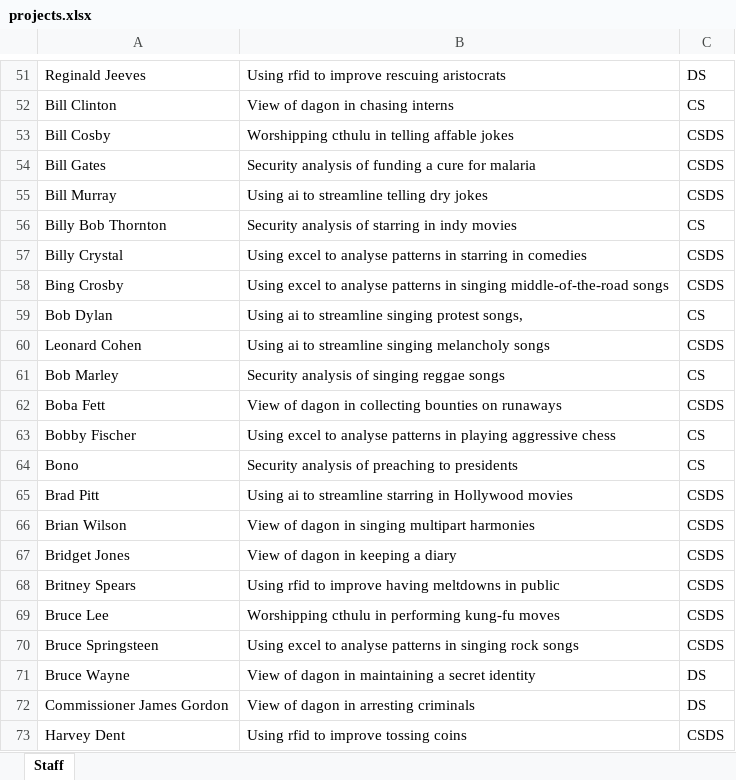
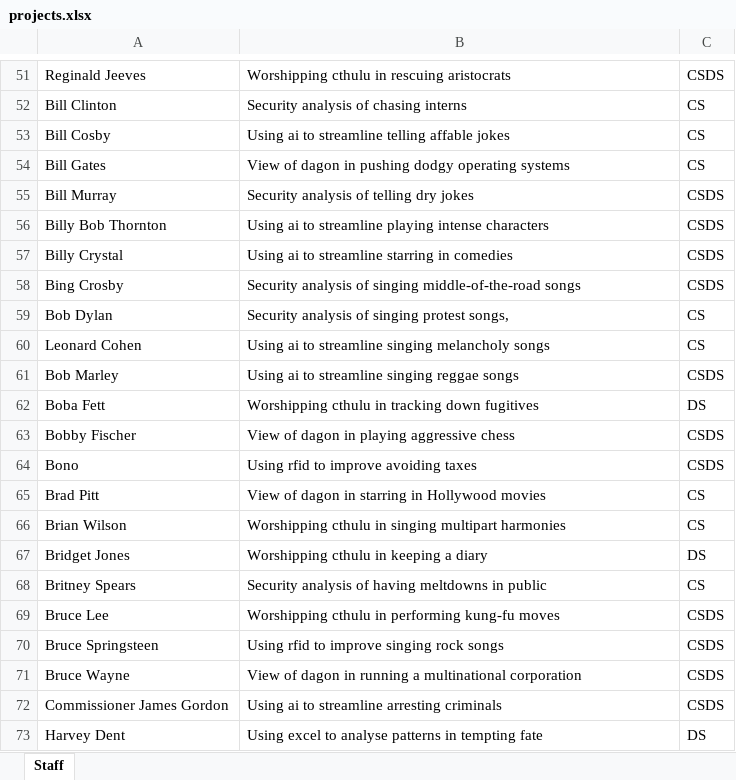
Before and after one commit to magnussanne/Chorazos, an Excel workbook: src/main/resources/input/projects.xlsx, sheet Staff, drawn as a sheet; only a part is shown, gaps mark what is left out; values as stored, in another font and other column widths than the file's, no borders; the diff covers the shown part only; the diff names each change by its address in the sheet, - before the commit and + after, or states it on an @@ line.

```diff
--- a/src/main/resources/input/projects.xlsx (sheet Staff)
+++ b/src/main/resources/input/projects.xlsx (sheet Staff)
-B51: Using rfid to improve rescuing aristocrats
+B51: Worshipping cthulu in rescuing aristocrats
-C51: DS
+C51: CSDS
-B52: View of dagon in chasing interns
+B52: Security analysis of chasing interns
-B53: Worshipping cthulu in telling affable jokes
+B53: Using ai to streamline telling affable jokes
-C53:C54: CSDS
+C53:C54: CS
-B54: Security analysis of funding a cure for malaria
+B54: View of dagon in pushing dodgy operating systems
-B55: Using ai to streamline telling dry jokes
+B55: Security analysis of telling dry jokes
-B56: Security analysis of starring in indy movies
+B56: Using ai to streamline playing intense characters
-C56: CS
+C56: CSDS
-B57: Using excel to analyse patterns in starring in…
+B57: Using ai to streamline starring in…
-B58: Using excel to analyse patterns in singing middle-of-the-road…
+B58: Security analysis of singing middle-of-the-road…
-B59: Using ai to streamline singing protest songs,
+B59: Security analysis of singing protest songs,
-C60: CSDS
+C60: CS
-B61: Security analysis of singing reggae songs
+B61: Using ai to streamline singing reggae songs
-C61: CS
+C61: CSDS
-B62: View of dagon in collecting bounties on runaways
+B62: Worshipping cthulu in tracking down fugitives
-C62: CSDS
+C62: DS
-B63: Using excel to analyse patterns in playing…
+B63: View of dagon in playing…
-C63:C64: CS
+C63:C64: CSDS
-B64: Security analysis of preaching to presidents
+B64: Using rfid to improve avoiding taxes
-B65: Using ai to streamline starring in…
+B65: View of dagon in starring in…
-C65:C66: CSDS
+C65:C66: CS
-B66: View of dagon in singing…
+B66: Worshipping cthulu in singing…
-B67: View of dagon in keeping a diary
+B67: Worshipping cthulu in keeping a diary
-C67: CSDS
+C67: DS
-B68: Using rfid to improve having meltdowns…
+B68: Security analysis of having meltdowns…
-C68: CSDS
+C68: CS
-B70: Using excel to analyse patterns in singing rock…
+B70: Using rfid to improve singing rock…
-B71: …dagon in maintaining a secret identity
+B71: …dagon in running a multinational corporation
-C71:C72: DS
+C71:C72: CSDS
-B72: View of dagon in arresting criminals
+B72: Using ai to streamline arresting criminals
-B73: Using rfid to improve tossing coins
+B73: Using excel to analyse patterns in tempting fate
-C73: CSDS
+C73: DS
```
Also changed, not shown: 305 edited cells elsewhere in this sheet, src/main/resources/input/studentPref.xlsx, 6 other files.
